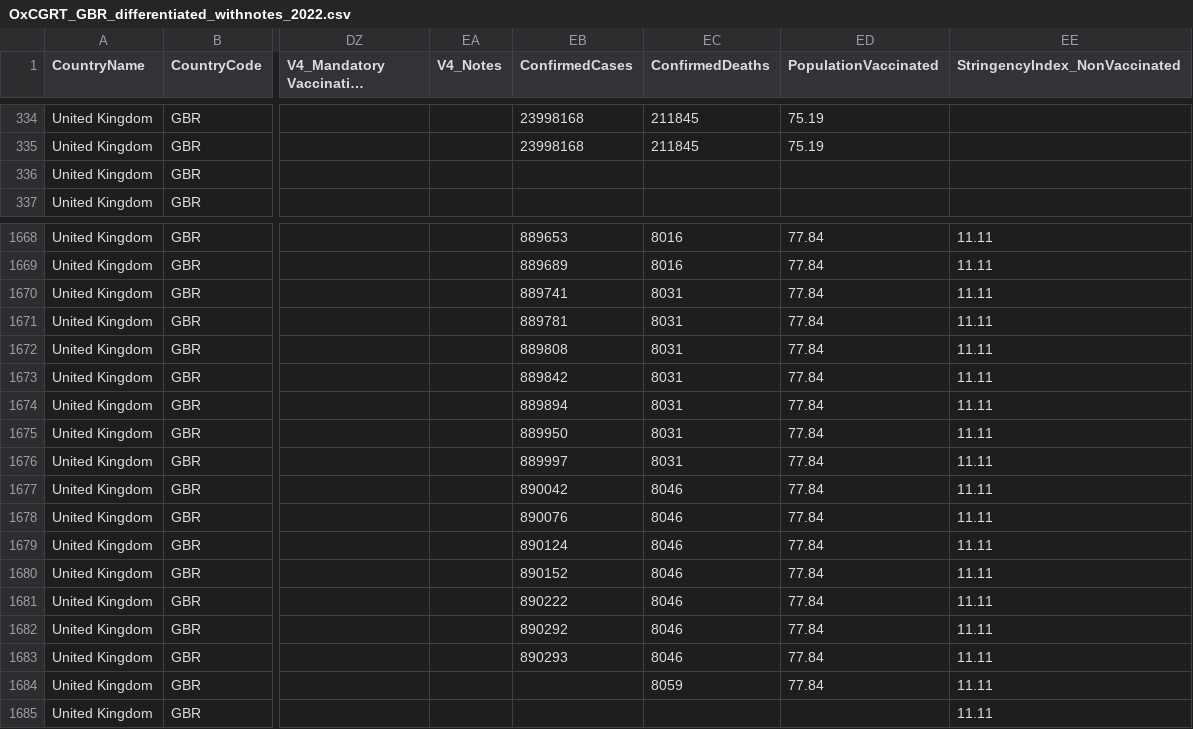
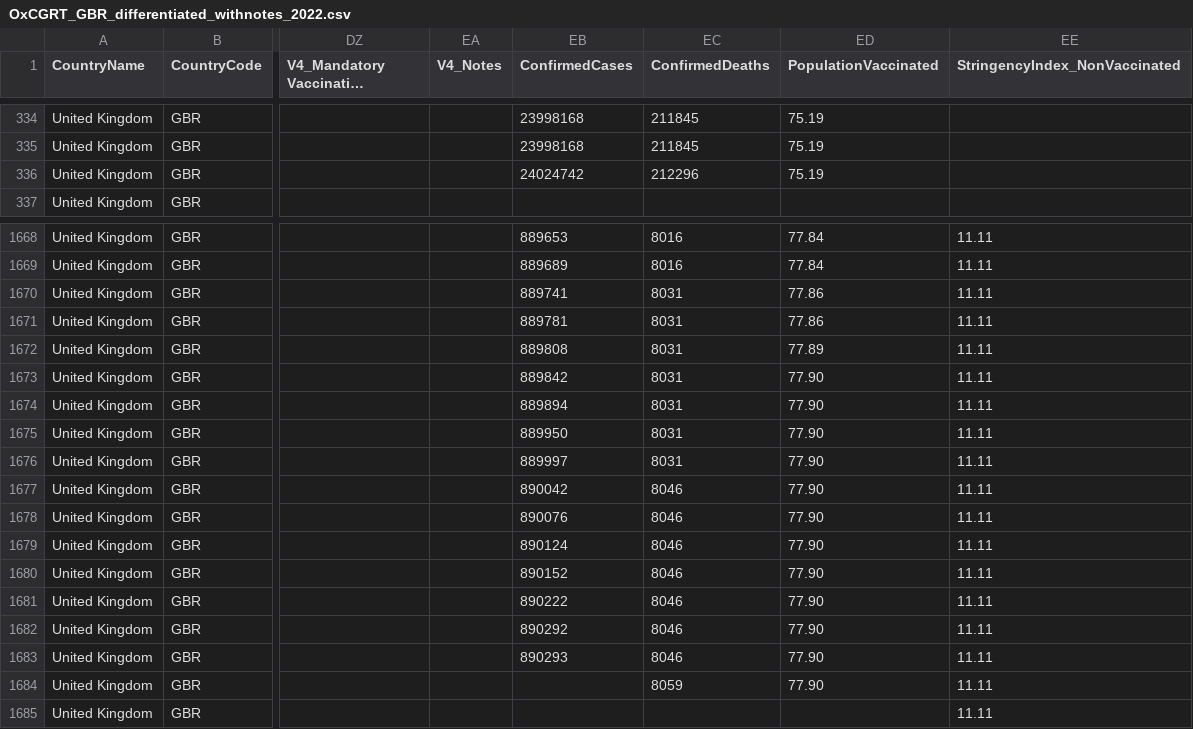
Before and after one commit to catmaiapt/covid-policy-tracker, a CSV file: data/United Kingdom/OxCGRT_GBR_differentiated_withnotes_2022.csv, drawn as a sheet; only a part is shown, gaps mark what is left out; long unchanged cells end in …; the diff covers the shown part only; the diff names each change by its address in the sheet, - before the commit and + after, or states it on an @@ line.

```diff
--- a/data/United Kingdom/OxCGRT_GBR_differentiated_withnotes_2022.csv
+++ b/data/United Kingdom/OxCGRT_GBR_differentiated_withnotes_2022.csv
-EB336 (ConfirmedCases): (empty)
+EB336 (ConfirmedCases): 24024742
-EC336 (ConfirmedDeaths): (empty)
+EC336 (ConfirmedDeaths): 212296
-ED336 (PopulationVaccinated): (empty)
+ED336 (PopulationVaccinated): 75.19
-ED1670:ED1671 (PopulationVaccinated): 77.84
+ED1670:ED1671 (PopulationVaccinated): 77.86
-ED1672 (PopulationVaccinated): 77.84
+ED1672 (PopulationVaccinated): 77.89
-ED1673:ED1684 (PopulationVaccinated): 77.84
+ED1673:ED1684 (PopulationVaccinated): 77.90
```
Also changed, not shown: 10 edited cells elsewhere in this file, data/Australia/OxCGRT_AUS_differentiated_withnotes_2022.csv, 14 other files.
